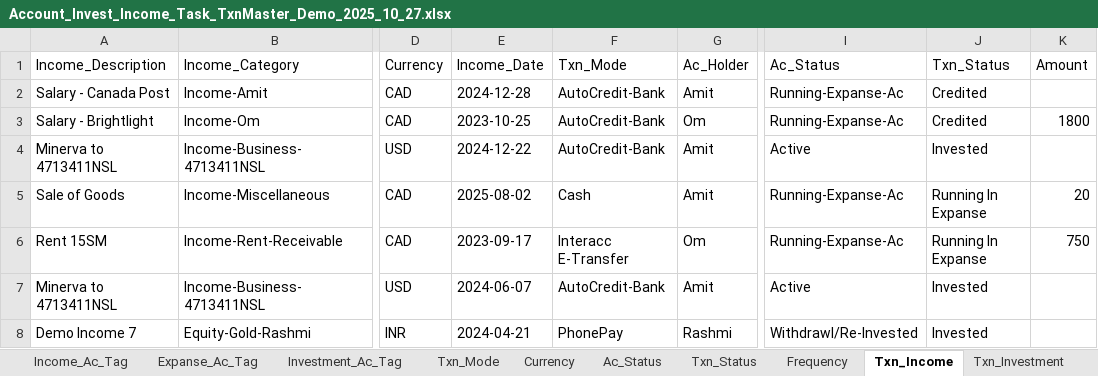
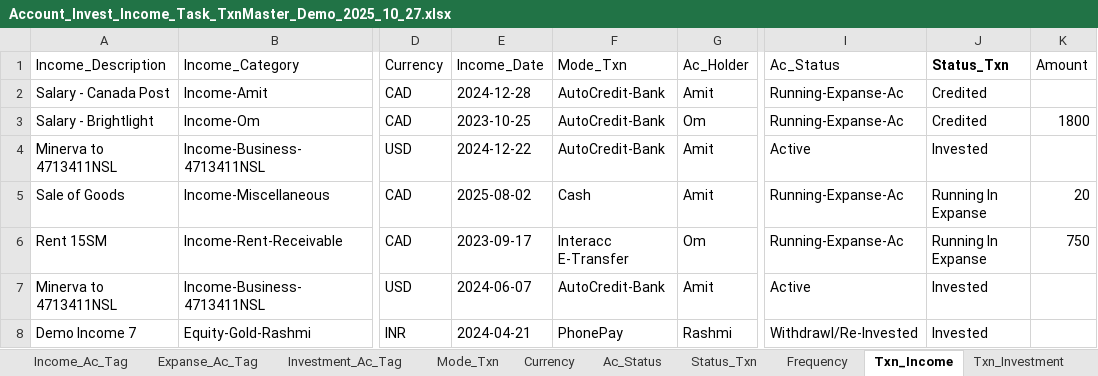
Before and after one commit to 6476487685/ClearView, an Excel workbook: Account_Invest_Income_Task_TxnMaster_Demo_2025_10_27.xlsx, sheet Txn_Income, drawn as a sheet; only a part is shown, gaps mark what is left out; values as stored, in another font and other column widths than the file's, no borders; the diff names each change by its address in the sheet, - before the commit and + after, or states it on an @@ line.

```diff
--- a/Account_Invest_Income_Task_TxnMaster_Demo_2025_10_27.xlsx (sheet Txn_Income)
+++ b/Account_Invest_Income_Task_TxnMaster_Demo_2025_10_27.xlsx (sheet Txn_Income)
-sheet tab: Txn_Mode
+sheet tab: Mode_Txn
-sheet tab: Txn_Status
+sheet tab: Status_Txn
-F1: Txn_Mode
+F1: Mode_Txn
-J1: Txn_Status
+J1: Status_Txn
-J1 bold: off
+J1 bold: on
```
Also changed, not shown: sheet Txn_Investment, sheet Txn_Expense, sheet Mode_Txn, sheet Status_Txn, 4 other files.
